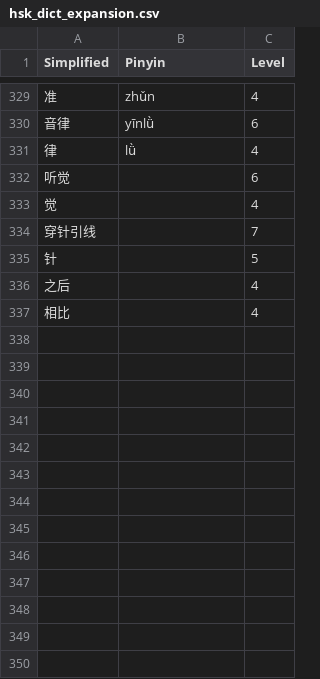
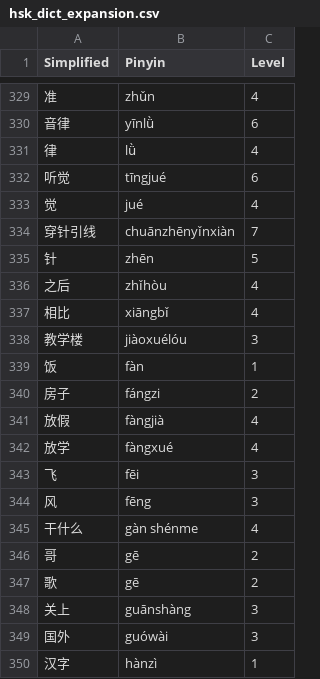
Before and after one commit to matturche/hskgrader, a CSV file: data/hsk_dict_expansion.csv, drawn as a sheet; only a part is shown, gaps mark what is left out; the diff covers the shown part only.

Commit message:
extended custom dict with HSK3.0 HSK1 entries, yet to be finished

```diff
--- a/data/hsk_dict_expansion.csv
+++ b/data/hsk_dict_expansion.csv
@@ -331,7 +331,20 @@ Simplified,Pinyin,Level
 律,lǜ,4
-听觉,,6
-觉,,4
-穿针引线,,7
-针,,5
-之后,,4
-相比,,4
+听觉,tīngjué,6
+觉,jué,4
+穿针引线,chuānzhēnyǐnxiàn,7
+针,zhēn,5
+之后,zhǐhòu,4
+相比,xiāngbǐ,4
+教学楼,jiàoxuélóu,3
+饭,fàn,1
+房子,fángzi,2
+放假,fàngjià,4
+放学,fàngxué,4
+飞,fēi,3
+风,fēng,3
+干什么,gàn shénme,4
+哥,gē,2
+歌,gē,2
+关上,guānshàng,3
+国外,guówài,3
+汉字,hànzì,1
```
Also changed, not shown: 51 added rows elsewhere in this file.
